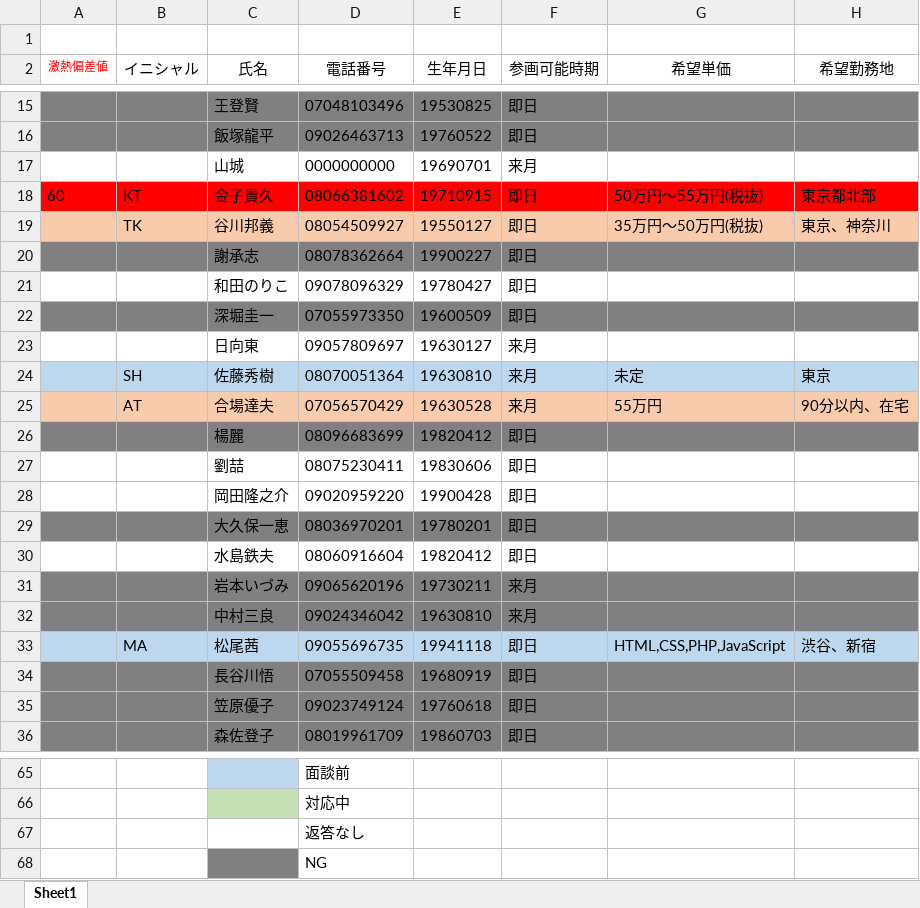
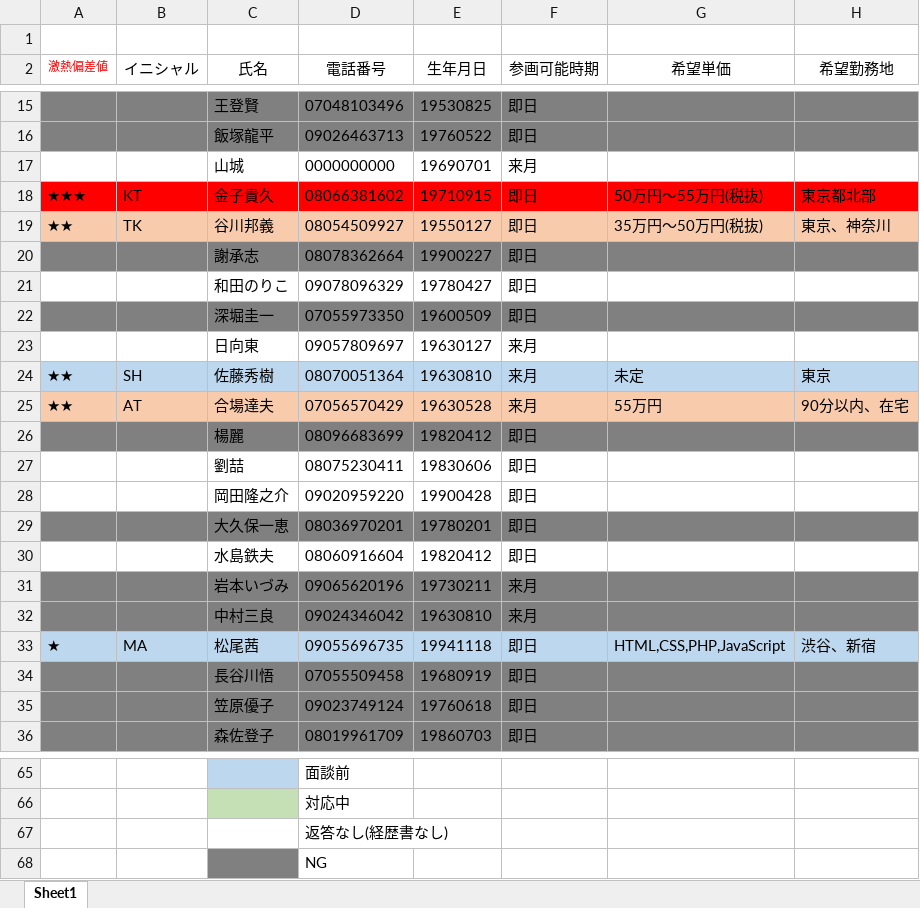
Before and after one commit to soshi16/demo2, an Excel workbook: フライテック個人事業主/フライテック_個人事業主リスト .xlsx, sheet Sheet1, drawn as a sheet; only a part is shown, gaps mark what is left out; values as stored, in another font and other column widths than the file's, no borders; the diff covers the shown part only; the diff names each change by its address in the sheet, - before the commit and + after, or states it on an @@ line.

Commit message:
リストを更新

```diff
--- a/フライテック個人事業主/フライテック_個人事業主リスト .xlsx (sheet Sheet1)
+++ b/フライテック個人事業主/フライテック_個人事業主リスト .xlsx (sheet Sheet1)
-A18 (激熱偏差値): 60
+A18 (激熱偏差値): ★★★
-A19 (激熱偏差値): (empty)
+A19 (激熱偏差値): ★★
-A24:A25 (激熱偏差値): (empty)
+A24:A25 (激熱偏差値): ★★
-A33 (激熱偏差値): (empty)
+A33 (激熱偏差値): ★
-D67 (電話番号): 返答なし
+D67 (電話番号): 返答なし(経歴書なし)
```
Also changed, not shown: 20 edited cells and cell formats elsewhere in this sheet.
